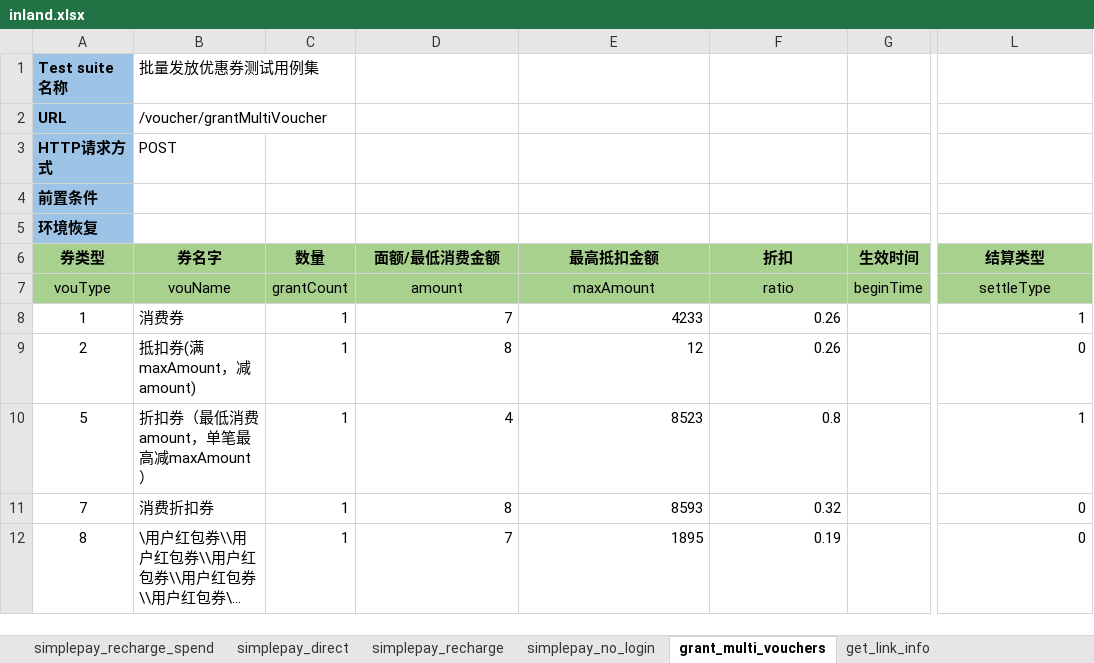
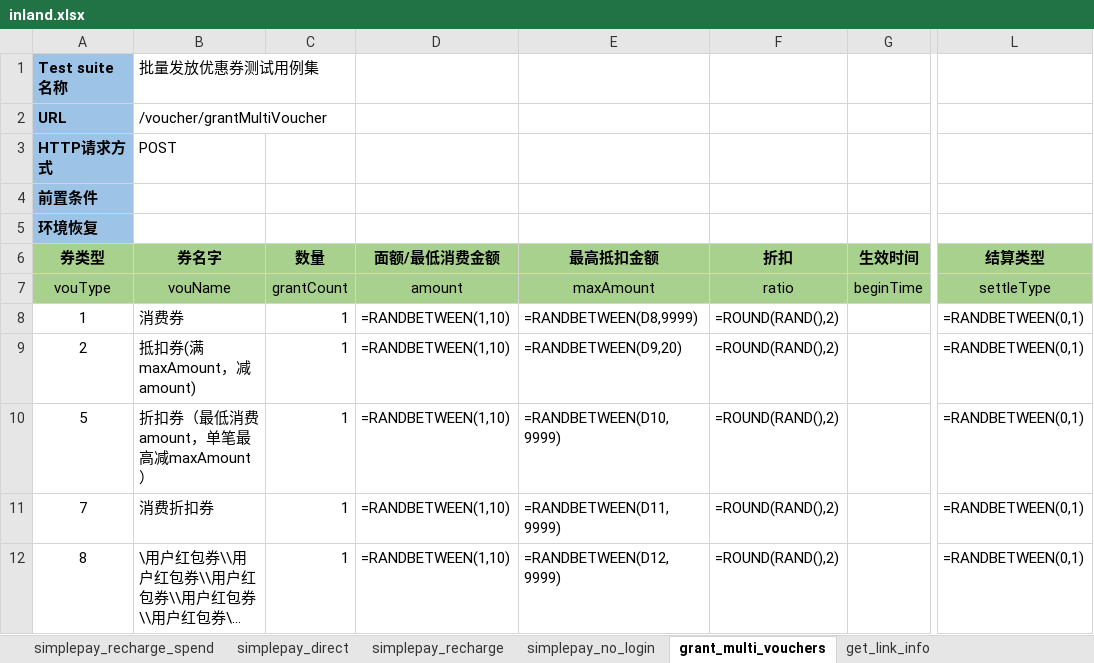
Before and after one commit to flysun28/MyAutomationArchitecture, an Excel workbook: case/src/http/inland.xlsx, sheet grant_multi_vouchers, drawn as a sheet; only a part is shown, gaps mark what is left out; long unchanged cells end in …; values as stored, in another font and other column widths than the file's, no borders; formulas without a stored value are shown as written; the diff names each change by its address in the sheet, - before the commit and + after, or states it on an @@ line.

```diff
--- a/case/src/http/inland.xlsx (sheet grant_multi_vouchers)
+++ b/case/src/http/inland.xlsx (sheet grant_multi_vouchers)
-D8 (面额/最低消费金额): 7
+D8 (面额/最低消费金额): =RANDBETWEEN(1,10)
-E8 (最高抵扣金额): 4233
+E8 (最高抵扣金额): =RANDBETWEEN(D8,9999)
-F8:F9 (折扣): 0.26
+F8:F9 (折扣): =ROUND(RAND(),2)
-L8 (结算类型): 1
+L8 (结算类型): =RANDBETWEEN(0,1)
-D9 (面额/最低消费金额): 8
+D9 (面额/最低消费金额): =RANDBETWEEN(1,10)
-E9 (最高抵扣金额): 12
+E9 (最高抵扣金额): =RANDBETWEEN(D9,20)
-L9 (结算类型): 0
+L9 (结算类型): =RANDBETWEEN(0,1)
-D10 (面额/最低消费金额): 4
+D10 (面额/最低消费金额): =RANDBETWEEN(1,10)
-E10 (最高抵扣金额): 8523
+E10 (最高抵扣金额): =RANDBETWEEN(D10,9999)
-F10 (折扣): 0.8
+F10 (折扣): =ROUND(RAND(),2)
-L10 (结算类型): 1
+L10 (结算类型): =RANDBETWEEN(0,1)
-D11 (面额/最低消费金额): 8
+D11 (面额/最低消费金额): =RANDBETWEEN(1,10)
-E11 (最高抵扣金额): 8593
+E11 (最高抵扣金额): =RANDBETWEEN(D11,9999)
-F11 (折扣): 0.32
+F11 (折扣): =ROUND(RAND(),2)
-L11:L12 (结算类型): 0
+L11:L12 (结算类型): =RANDBETWEEN(0,1)
-D12 (面额/最低消费金额): 7
+D12 (面额/最低消费金额): =RANDBETWEEN(1,10)
-E12 (最高抵扣金额): 1895
+E12 (最高抵扣金额): =RANDBETWEEN(D12,9999)
-F12 (折扣): 0.19
+F12 (折扣): =ROUND(RAND(),2)
```
Also changed, not shown: sheet get_pay_result_activity, 20 other files.
